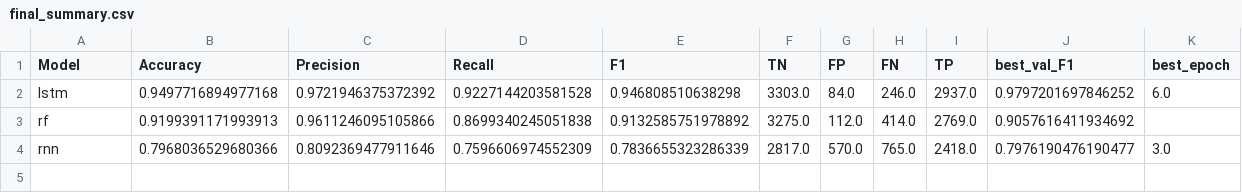
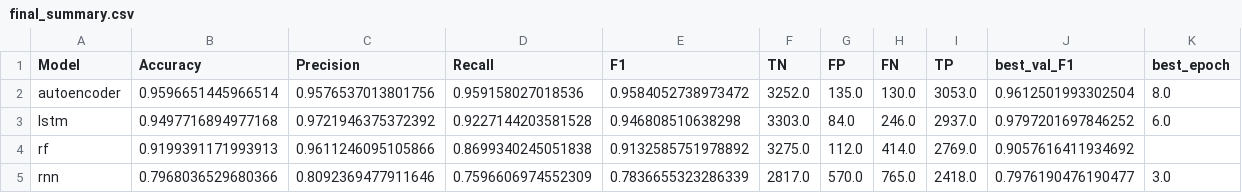
Before and after one commit to Matt-Muscedere/Machine-Learning-Methods-for-Automated-Fake-News-Detection, a CSV file: results/combined_kaggle_isot/final_summary.csv, drawn as a sheet; the diff names each change by its address in the sheet, - before the commit and + after, or states it on an @@ line.

Commit message:
Added RNN, LSTM, and Autoencoder hyperparameter search results for the combined corpus dataset. Updated the final summary and table for the combined Kaggle+ISOT dataset. Updated the notebooks to reflect the new results.

```diff
--- a/results/combined_kaggle_isot/final_summary.csv
+++ b/results/combined_kaggle_isot/final_summary.csv
+row 2: autoencoder | 0.9596651445966514 | 0.9576537013801756 | 0.959158027018536 | 0.9584052738973472 | 3252.0 | 135.0 | 130.0 | 3053.0 | 0.9612501993302504 | 8.0
```
Also changed, not shown: 26 other files.
